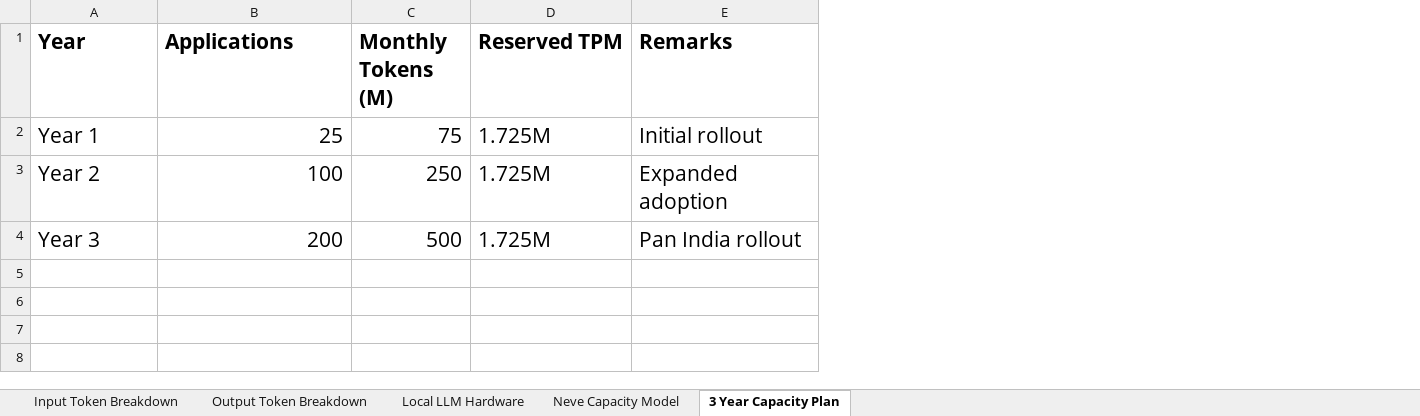
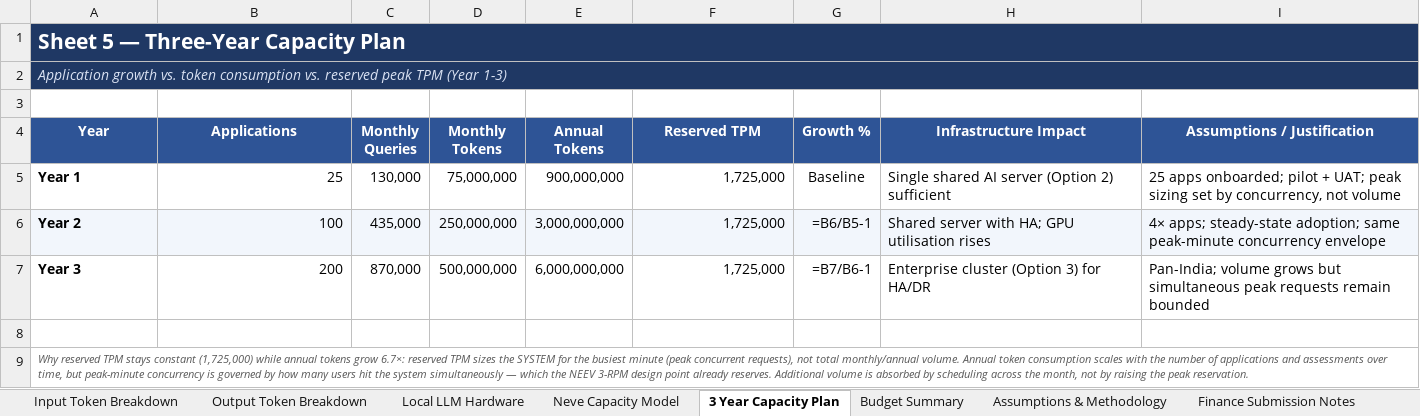
Before and after one commit to ECS-Platform/ecs-enterprise-backup, an Excel workbook: docs/ECS_LLM_TokenCalculation_Neev.xlsx, sheet 3 Year Capacity Plan, drawn as a sheet; values as stored, in another font and other column widths than the file's, no borders; formulas without a stored value are shown as written; removed rows and columns are numbered as before the commit, all else as after; the diff names each change by its address in the sheet, - before the commit and + after, or states it on an @@ line.

Commit message:
docs: enhance NEEV AI capacity planning workbook

```diff
--- a/docs/ECS_LLM_TokenCalculation_Neev.xlsx (sheet 3 Year Capacity Plan)
+++ b/docs/ECS_LLM_TokenCalculation_Neev.xlsx (sheet 3 Year Capacity Plan)
+sheet tab: Budget Summary
+sheet tab: Assumptions & Methodology
+sheet tab: Finance Submission Notes
-column C (Monthly Tokens (M)), rows 2-4: 75 | 250 | 500
+column C (Monthly Queries), rows 5-7: 130,000 | 435,000 | 870,000
+column D (Monthly Tokens), rows 5-7: 75,000,000 | 250,000,000 | 500,000,000
+column E (Annual Tokens), rows 5-7: 900,000,000 | 3,000,000,000 | 6,000,000,000
-column E (Remarks), rows 2-4: Initial rollout | Expanded adoption | Pan India rollout
+column G (Growth %), rows 5-7: Baseline | =B6/B5-1 | =B7/B6-1
+column H (Infrastructure Impact), rows 5-7: Single shared AI server (Option 2) sufficient | Shared server with HA; GPU utilisation rises | Enterprise cluster (Option 3) for HA/DR
+column I (Assumptions / Justification), rows 5-7: 25 apps onboarded; pilot + UAT; peak sizing set by concurrency, not volume | 4× apps; steady-state adoption; same peak-minute concurrency envelope | Pan-India; volume grows but simultaneous peak requests remain bounded
+row 1: Sheet 5 — Three-Year Capacity Plan
+row 2: Application growth vs. token consumption vs. reserved peak TPM (Year 1-3)
+row 3: (empty)
@@ A4:B7 text size: smaller @@
@@ A4:B4 fill: none → #2E5496, text colour: black → #FFFFFF, alignment: left → center @@
@@ F4:F7 text size: smaller @@
@@ F4 fill: none → #2E5496, text colour: black → #FFFFFF, alignment: left → center @@
-A5:A7 bold: off
+A5:A7 bold: on
-F5:F7 (Reserved TPM): 1.725M
+F5:F7 (Reserved TPM): 1,725,000
-F5:F7 alignment: left
+F5:F7 alignment: right
-A6:B6 fill: none
+A6:B6 fill: #F2F6FC
-F6 fill: none
+F6 fill: #F2F6FC
+row 8: (empty)
+row 9: Why reserved TPM stays constant (1,725,000) while annual tokens grow 6.7×: reserved TPM sizes the SYSTEM for the busiest minute (peak concurrent requests), not total monthly/annual volume. Annual token consumption scales with the number of applications and assessments over time, but peak-minute concurrency is governed by how many users hit the system simultaneously — which the NEEV 3-RPM design point already reserves. Additional volume is absorbed by scheduling across the month, not by raising the peak reservation.
```
Also changed, not shown: sheet Neve Capacity Model, sheet Input Token Breakdown, sheet Output Token Breakdown, sheet Local LLM Hardware, 1 other file.
